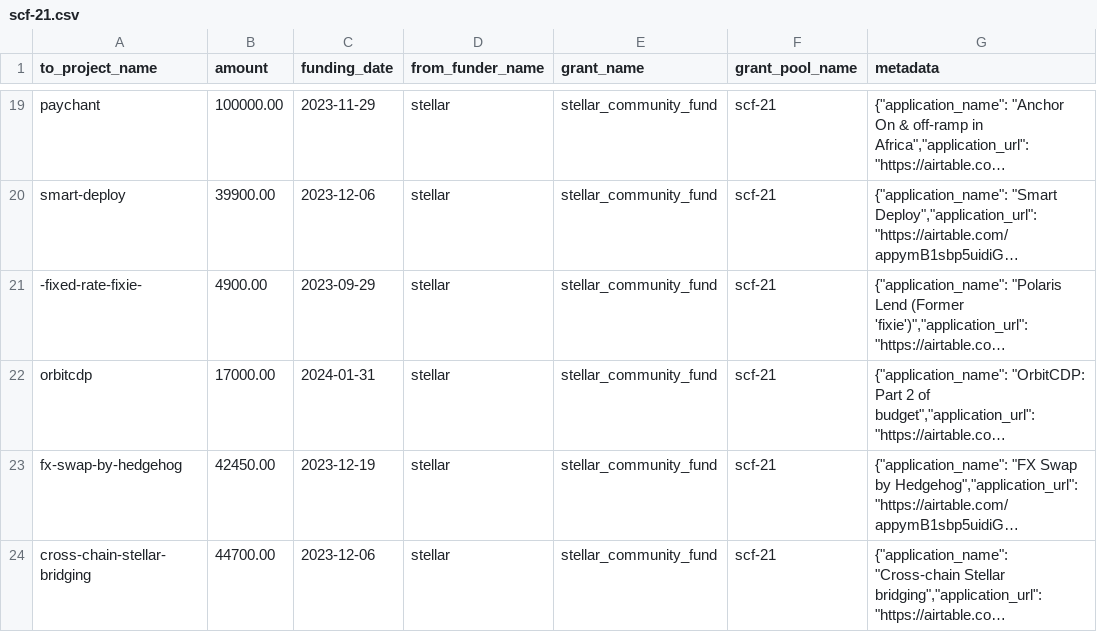
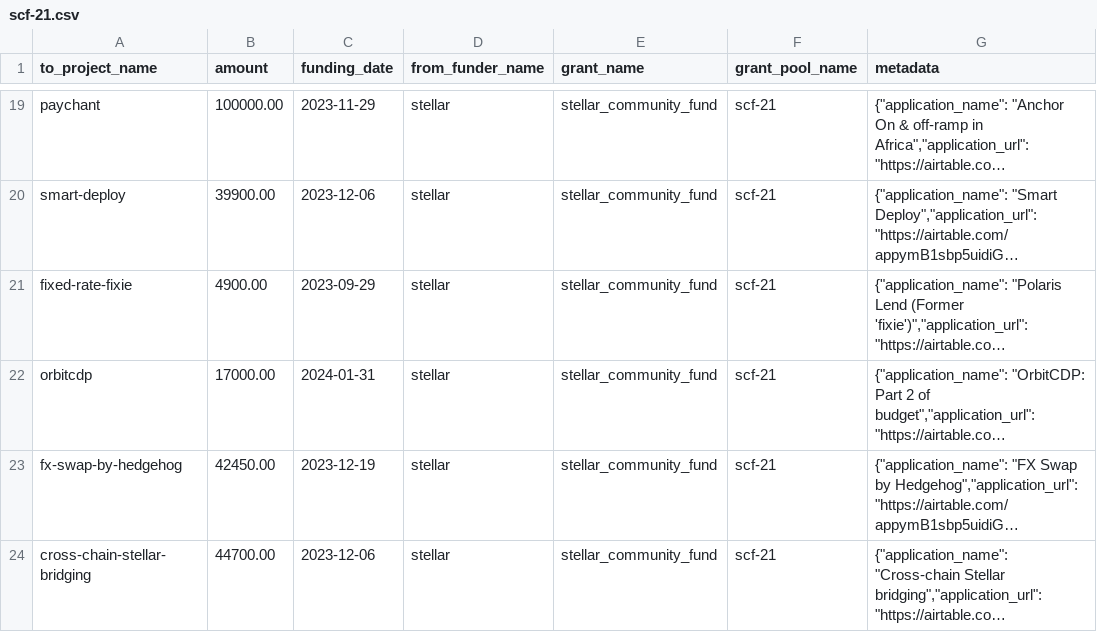
Before and after one commit to opensource-observer/oss-funding, a CSV file: data/funders/stellar/uploads/scf-21.csv, drawn as a sheet; only a part is shown, gaps mark what is left out; long unchanged cells end in …; the diff names each change by its address in the sheet, - before the commit and + after, or states it on an @@ line.

Commit message:
Handling project names beginning with hyphen
Renamed project -fixed-rate-fixie- to fixed-rate-fixie and  -wadzzo-explore-collect-win- to wadzzo-explore-collect-win so that corresponding projects can be added to the appropriate folder in oss-directory

```diff
--- a/data/funders/stellar/uploads/scf-21.csv
+++ b/data/funders/stellar/uploads/scf-21.csv
-A21 (to_project_name): -fixed-rate-fixie-
+A21 (to_project_name): fixed-rate-fixie
```
Also changed, not shown: data/funders/stellar/uploads/scf-27.csv.
